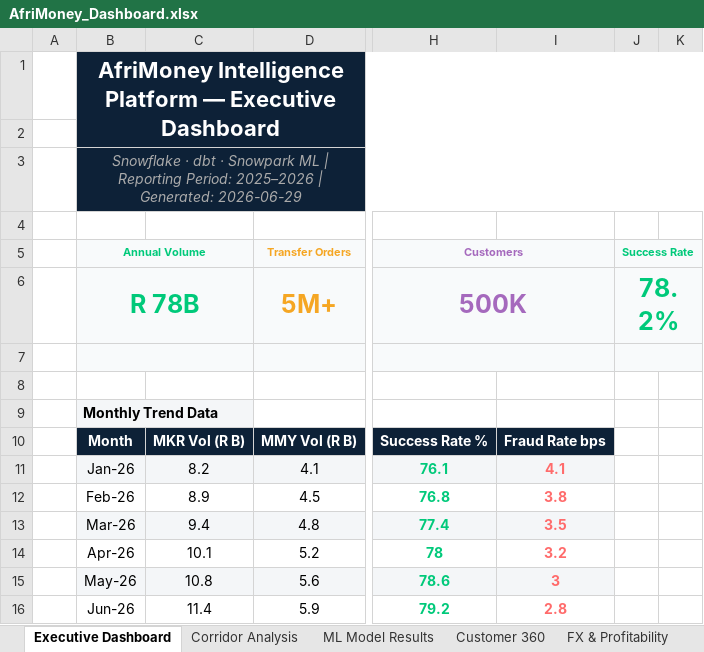
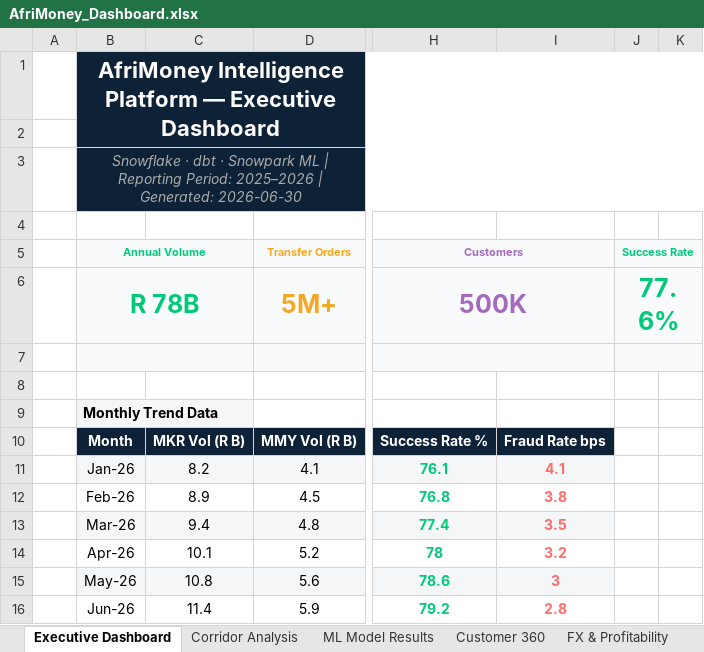
Before and after one commit to anthonyapollis/AfriMoney_Intelligence_Platform, an Excel workbook: excel/AfriMoney_Dashboard.xlsx, sheet Executive Dashboard, drawn as a sheet; only a part is shown, gaps mark what is left out; values as stored, in another font and other column widths than the file's, no borders; charts and pictures not drawn; the diff names each change by its address in the sheet, - before the commit and + after, or states it on an @@ line.

Commit message:
QA pass: align all KPIs across map, ebook and Excel
- Fix row count: 40M+ -> 30M+ (Bronze 19.9M + Silver 10.5M + Gold 551K = ~31M actual)
- Fix success rate header: 78.2% (ZW only) -> 77.6% (volume-weighted avg across all 17 corridors)
- Fix ML AUC precision in map left panel: 0.958/0.991/0.948 -> 0.9582/0.9905/0.9475
- Add Avg Success Rate KPI to map header (was missing)
- Rebuild Excel with corrected success rate and row count on About tab

```diff
--- a/excel/AfriMoney_Dashboard.xlsx (sheet Executive Dashboard)
+++ b/excel/AfriMoney_Dashboard.xlsx (sheet Executive Dashboard)
-B3 (Annual Volume): …| Generated: 2026-06-29
+B3 (Annual Volume): …| Generated: 2026-06-30
-J6 (Success Rate): 78.2%
+J6 (Success Rate): 77.6%
```
Also changed, not shown: sheet About, charts or pictures, 3 other files.
